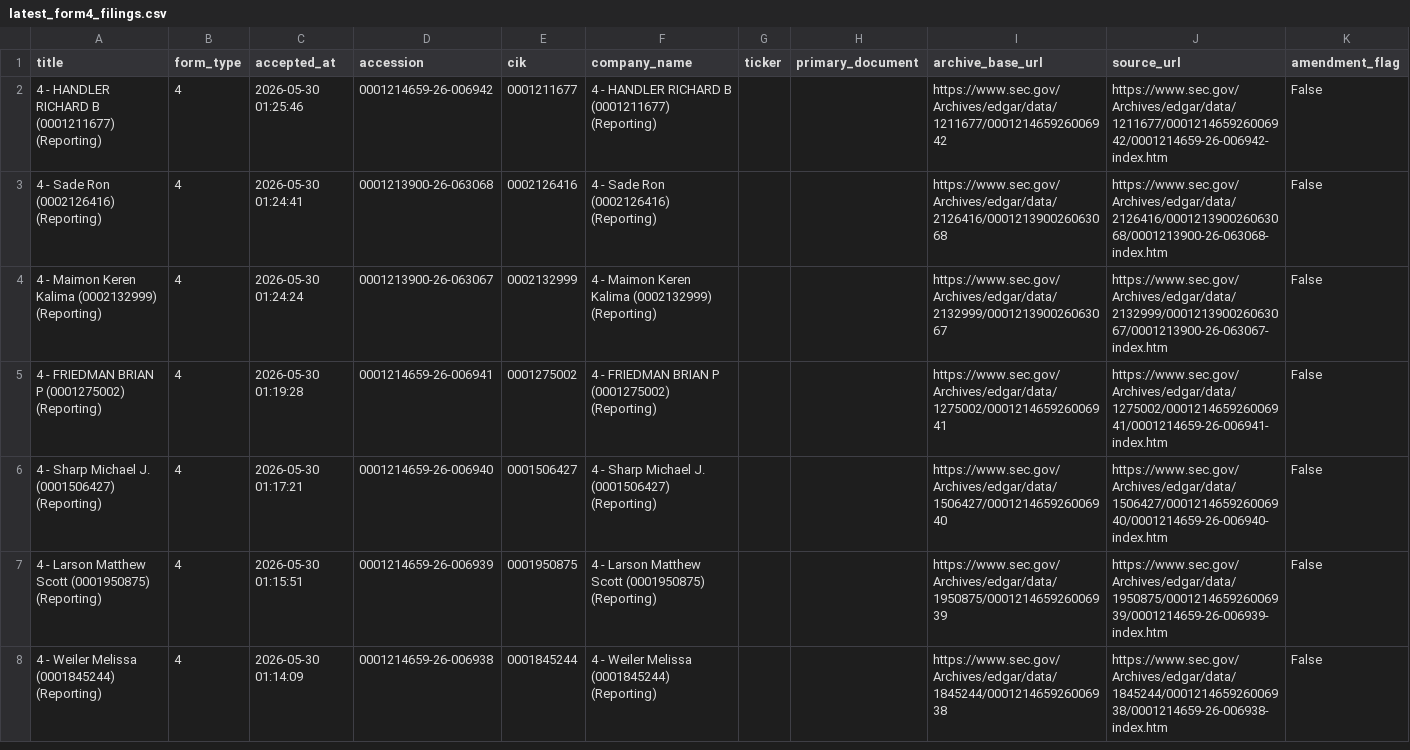
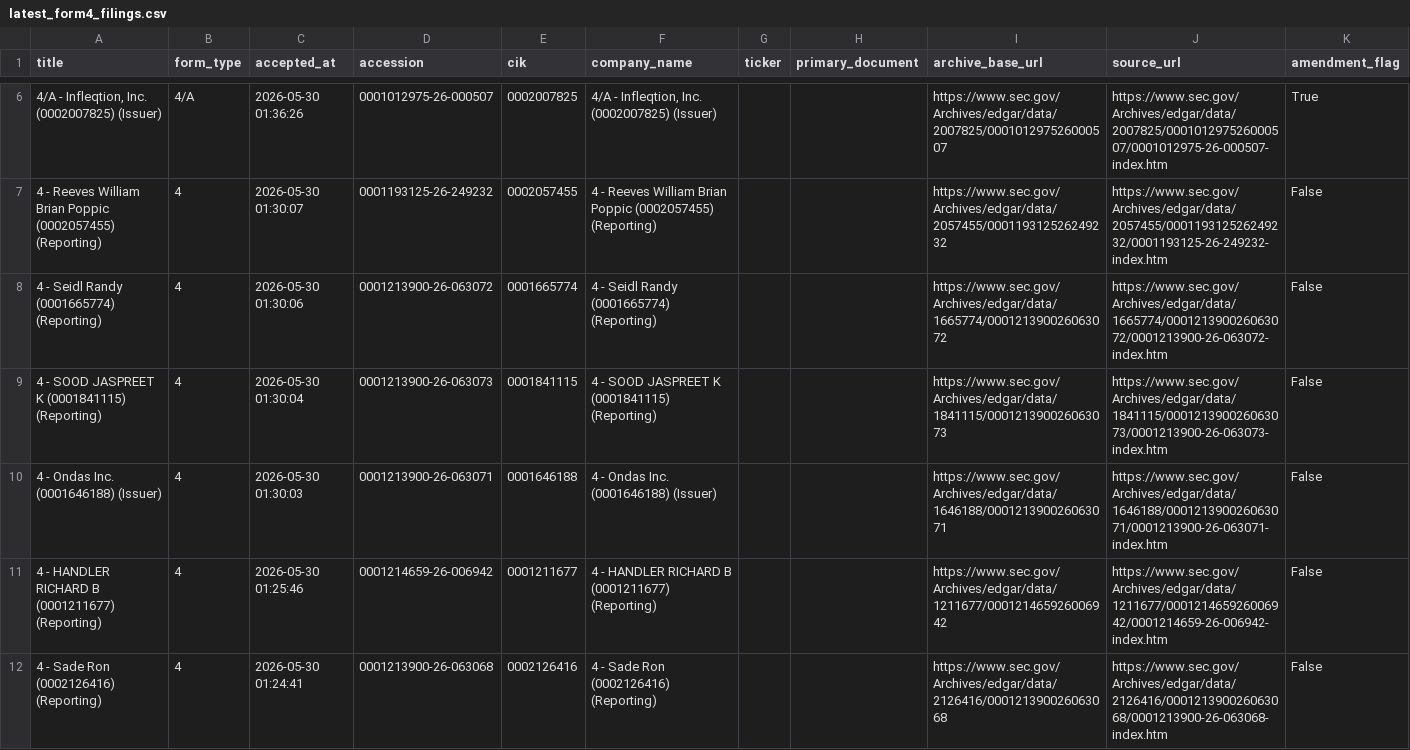
Before and after one commit to mrshu/openinsider-notifier, a CSV file: data/live/sec_daily/latest_form4_filings.csv, drawn as a sheet; only a part is shown, gaps mark what is left out; the shorter side is filled out with more unchanged rows; the diff covers the shown part only.

```diff
--- a/data/live/sec_daily/latest_form4_filings.csv
+++ b/data/live/sec_daily/latest_form4_filings.csv
@@ -2 +6,6 @@ title,form_type,accepted_at,accession,cik,company_name,ticker,primary_document,a
+"4/A - Infleqtion, Inc. (0002007825) (Issuer)",4/A,2026-05-30 01:36:26,0001012975-26-000507,0002007825,"4/A - Infleqtion, Inc. (0002007825) (Issuer)",,,https://www.sec.gov/Archives/edgar/data/2007825/000101297526000507,https://www.sec.gov/Archives/edgar/data/2007825/000101297526000507/0001012975-26-000507-index.htm,True
+4 - Reeves William Brian Poppic (0002057455) (Reporting),4,2026-05-30 01:30:07,0001193125-26-249232,0002057455,4 - Reeves William Brian Poppic (0002057455) (Reporting),,,https://www.sec.gov/Archives/edgar/data/2057455/000119312526249232,https://www.sec.gov/Archives/edgar/data/2057455/000119312526249232/0001193125-26-249232-index.htm,False
+4 - Seidl Randy (0001665774) (Reporting),4,2026-05-30 01:30:06,0001213900-26-063072,0001665774,4 - Seidl Randy (0001665774) (Reporting),,,https://www.sec.gov/Archives/edgar/data/1665774/000121390026063072,https://www.sec.gov/Archives/edgar/data/1665774/000121390026063072/0001213900-26-063072-index.htm,False
+4 - SOOD JASPREET K (0001841115) (Reporting),4,2026-05-30 01:30:04,0001213900-26-063073,0001841115,4 - SOOD JASPREET K (0001841115) (Reporting),,,https://www.sec.gov/Archives/edgar/data/1841115/000121390026063073,https://www.sec.gov/Archives/edgar/data/1841115/000121390026063073/0001213900-26-063073-index.htm,False
+4 - Ondas Inc. (0001646188) (Issuer),4,2026-05-30 01:30:03,0001213900-26-063071,0001646188,4 - Ondas Inc. (0001646188) (Issuer),,,https://www.sec.gov/Archives/edgar/data/1646188/000121390026063071,https://www.sec.gov/Archives/edgar/data/1646188/000121390026063071/0001213900-26-063071-index.htm,False
 4 - HANDLER RICHARD B (0001211677) (Reporting),4,2026-05-30 01:25:46,0001214659-26-006942,0001211677,4 - HANDLER RICHARD B (0001211677) (Reporting),,,https://www.sec.gov/Archives/edgar/data/1211677/000121465926006942,https://www.sec.gov/Archives/edgar/data/1211677/000121465926006942/0001214659-26-006942-index.htm,False
```
Also changed, not shown: 4 added rows and 2 removed rows elsewhere in this file, data/live/sec_daily/candidate_episode_history.csv, data/live/sec_daily/filings_manifest_latest.csv, 12 other files.
